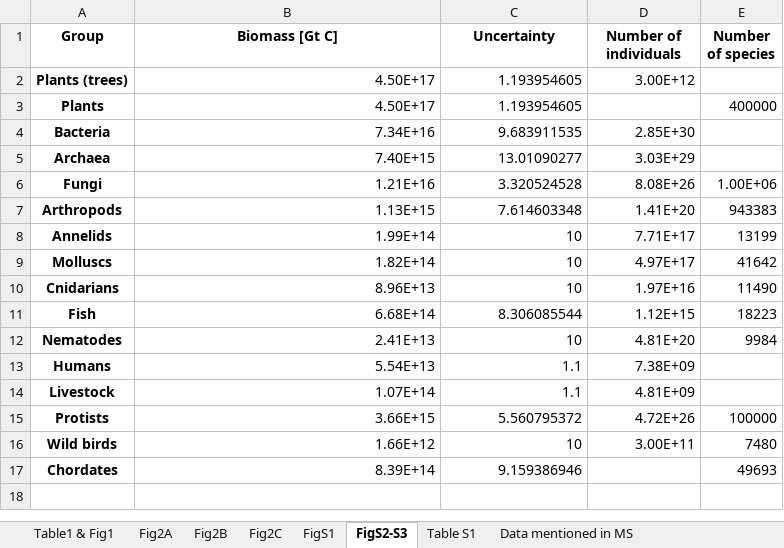
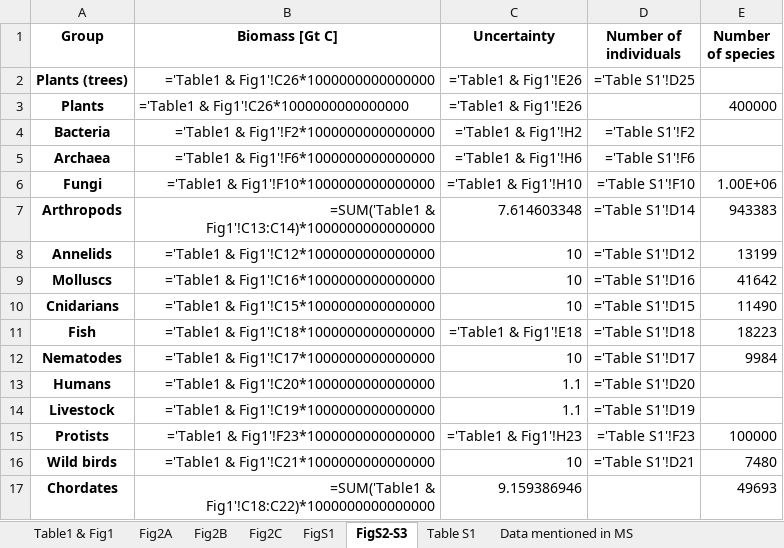
Before and after one commit to yinonbaron/biomass_distribution, an Excel workbook: results.xlsx, sheet FigS2-S3, drawn as a sheet; values as stored, in another font and other column widths than the file's, no borders; formulas without a stored value are shown as written; the diff names each change by its address in the sheet, - before the commit and + after, or states it on an @@ line.

```diff
--- a/results.xlsx (sheet FigS2-S3)
+++ b/results.xlsx (sheet FigS2-S3)
-B2:B3 (Biomass [Gt C]): 4.50E+17
+B2:B3 (Biomass [Gt C]): ='Table1 & Fig1'!C26*1000000000000000
-C2:C3 (Uncertainty): 1.193954605
+C2:C3 (Uncertainty): ='Table1 & Fig1'!E26
-D2 (Number of individuals): 3.00E+12
+D2 (Number of individuals): ='Table S1'!D25
-B4 (Biomass [Gt C]): 7.34E+16
+B4 (Biomass [Gt C]): ='Table1 & Fig1'!F2*1000000000000000
-C4 (Uncertainty): 9.683911535
+C4 (Uncertainty): ='Table1 & Fig1'!H2
-D4 (Number of individuals): 2.85E+30
+D4 (Number of individuals): ='Table S1'!F2
-B5 (Biomass [Gt C]): 7.40E+15
+B5 (Biomass [Gt C]): ='Table1 & Fig1'!F6*1000000000000000
-C5 (Uncertainty): 13.01090277
+C5 (Uncertainty): ='Table1 & Fig1'!H6
-D5 (Number of individuals): 3.03E+29
+D5 (Number of individuals): ='Table S1'!F6
-B6 (Biomass [Gt C]): 1.21E+16
+B6 (Biomass [Gt C]): ='Table1 & Fig1'!F10*1000000000000000
-C6 (Uncertainty): 3.320524528
+C6 (Uncertainty): ='Table1 & Fig1'!H10
-D6 (Number of individuals): 8.08E+26
+D6 (Number of individuals): ='Table S1'!F10
-B7 (Biomass [Gt C]): 1.13E+15
+B7 (Biomass [Gt C]): =SUM('Table1 & Fig1'!C13:C14)*1000000000000000
-D7 (Number of individuals): 1.41E+20
+D7 (Number of individuals): ='Table S1'!D14
-B8 (Biomass [Gt C]): 1.99E+14
+B8 (Biomass [Gt C]): ='Table1 & Fig1'!C12*1000000000000000
-D8 (Number of individuals): 7.71E+17
+D8 (Number of individuals): ='Table S1'!D12
-B9 (Biomass [Gt C]): 1.82E+14
+B9 (Biomass [Gt C]): ='Table1 & Fig1'!C16*1000000000000000
-D9 (Number of individuals): 4.97E+17
+D9 (Number of individuals): ='Table S1'!D16
-B10 (Biomass [Gt C]): 8.96E+13
+B10 (Biomass [Gt C]): ='Table1 & Fig1'!C15*1000000000000000
-D10 (Number of individuals): 1.97E+16
+D10 (Number of individuals): ='Table S1'!D15
-B11 (Biomass [Gt C]): 6.68E+14
+B11 (Biomass [Gt C]): ='Table1 & Fig1'!C18*1000000000000000
-C11 (Uncertainty): 8.306085544
+C11 (Uncertainty): ='Table1 & Fig1'!E18
-D11 (Number of individuals): 1.12E+15
+D11 (Number of individuals): ='Table S1'!D18
-B12 (Biomass [Gt C]): 2.41E+13
+B12 (Biomass [Gt C]): ='Table1 & Fig1'!C17*1000000000000000
-D12 (Number of individuals): 4.81E+20
+D12 (Number of individuals): ='Table S1'!D17
-B13 (Biomass [Gt C]): 5.54E+13
+B13 (Biomass [Gt C]): ='Table1 & Fig1'!C20*1000000000000000
-D13 (Number of individuals): 7.38E+09
+D13 (Number of individuals): ='Table S1'!D20
-B14 (Biomass [Gt C]): 1.07E+14
+B14 (Biomass [Gt C]): ='Table1 & Fig1'!C19*1000000000000000
-D14 (Number of individuals): 4.81E+09
+D14 (Number of individuals): ='Table S1'!D19
-B15 (Biomass [Gt C]): 3.66E+15
+B15 (Biomass [Gt C]): ='Table1 & Fig1'!F23*1000000000000000
-C15 (Uncertainty): 5.560795372
+C15 (Uncertainty): ='Table1 & Fig1'!H23
-D15 (Number of individuals): 4.72E+26
+D15 (Number of individuals): ='Table S1'!F23
-B16 (Biomass [Gt C]): 1.66E+12
+B16 (Biomass [Gt C]): ='Table1 & Fig1'!C21*1000000000000000
-D16 (Number of individuals): 3.00E+11
+D16 (Number of individuals): ='Table S1'!D21
-B17 (Biomass [Gt C]): 8.39E+14
+B17 (Biomass [Gt C]): =SUM('Table1 & Fig1'!C18:C22)*1000000000000000
```
Also changed, not shown: sheet Fig2A, sheet Fig2B, sheet Fig2C, sheet Data mentioned in MS, sheet Table S1, sheet FigS1, 1 more sheet, animals/chordates/fish/fish_biomass_data.xlsx, animals/nematodes/nematode_biomass_data.xlsx, 37 other files.
